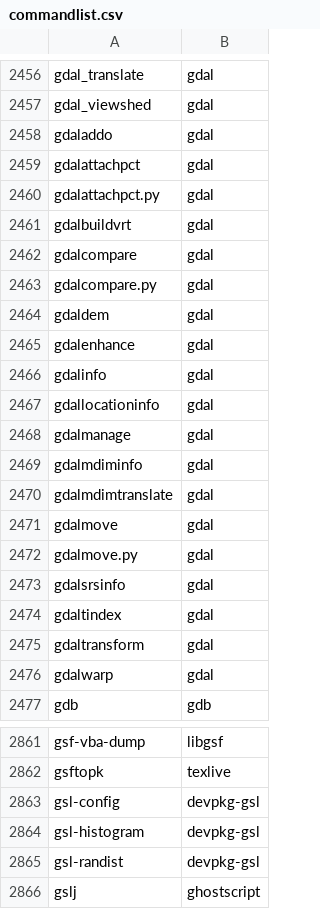
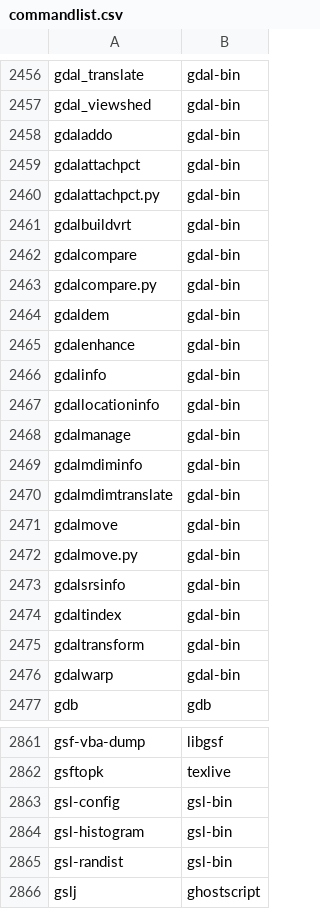
Before and after one commit to clearlinux-pkgs/cnf, a CSV file: commandlist.csv, drawn as a sheet; only a part is shown, gaps mark what is left out; the diff covers the shown part only; the diff names each change by its address in the sheet, - before the commit and + after, or states it on an @@ line.

```diff
--- a/commandlist.csv
+++ b/commandlist.csv
-B2456:B2476: gdal
+B2456:B2476: gdal-bin
-B2863:B2865: devpkg-gsl
+B2863:B2865: gsl-bin
```
Also changed, not shown: 13 added rows and 120 edited cells elsewhere in this file, 2 other files.
